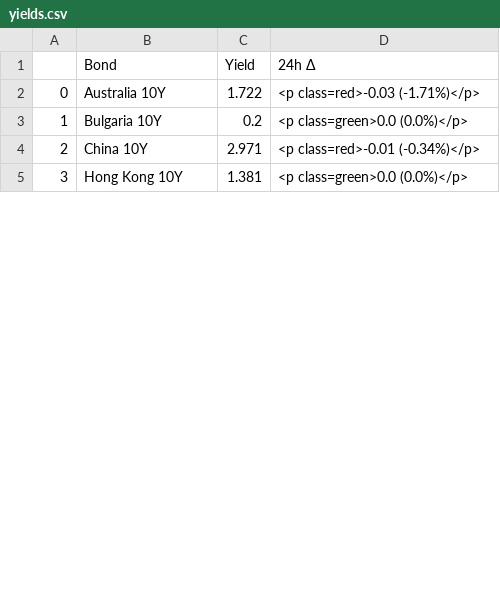
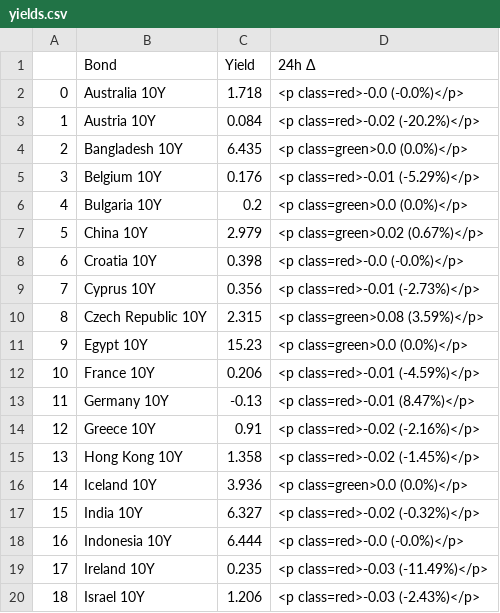
Before and after one commit to pawelkunicki/datazaur_web, a CSV file: yields.csv, drawn as a sheet; only a part is shown; addresses are those after the commit; the diff covers the shown part only; the diff names each change by its address in the sheet, - before the commit and + after, or states it on an @@ line.

```diff
--- a/yields.csv
+++ b/yields.csv
-C2 (Yield): 1.722
+C2 (Yield): 1.718
-D2 (24h Δ): <p class=red>-0.03 (-1.71%)</p>
+D2 (24h Δ): <p class=red>-0.0 (-0.0%)</p>
+row 3: 1 | Austria 10Y | 0.084 | <p class=red>-0.02 (-20.2%)</p>
+row 4: 2 | Bangladesh 10Y | 6.435 | <p class=green>0.0 (0.0%)</p>
+row 5: 3 | Belgium 10Y | 0.176 | <p class=red>-0.01 (-5.29%)</p>
@@ column A renumbered from row 6 down @@
-C7 (Yield): 2.971
+C7 (Yield): 2.979
-D7 (24h Δ): <p class=red>-0.01 (-0.34%)</p>
+D7 (24h Δ): <p class=green>0.02 (0.67%)</p>
+row 8: 6 | Croatia 10Y | 0.398 | <p class=red>-0.0 (-0.0%)</p>
+row 9: 7 | Cyprus 10Y | 0.356 | <p class=red>-0.01 (-2.73%)</p>
+row 10: 8 | Czech Republic 10Y | 2.315 | <p class=green>0.08 (3.59%)</p>
+row 11: 9 | Egypt 10Y | 15.23 | <p class=green>0.0 (0.0%)</p>
+row 12: 10 | France 10Y | 0.206 | <p class=red>-0.01 (-4.59%)</p>
+row 13: 11 | Germany 10Y | -0.13 | <p class=red>-0.01 (8.47%)</p>
+row 14: 12 | Greece 10Y | 0.91 | <p class=red>-0.02 (-2.16%)</p>
-C15 (Yield): 1.381
+C15 (Yield): 1.358
-D15 (24h Δ): <p class=green>0.0 (0.0%)</p>
+D15 (24h Δ): <p class=red>-0.02 (-1.45%)</p>
+row 16: 14 | Iceland 10Y | 3.936 | <p class=green>0.0 (0.0%)</p>
+row 17: 15 | India 10Y | 6.327 | <p class=red>-0.02 (-0.32%)</p>
+row 18: 16 | Indonesia 10Y | 6.444 | <p class=red>-0.0 (-0.0%)</p>
+row 19: 17 | Ireland 10Y | 0.235 | <p class=red>-0.03 (-11.49%)</p>
+row 20: 18 | Israel 10Y | 1.206 | <p class=red>-0.03 (-2.43%)</p>
```
Also changed, not shown: 20 added rows and 18 edited cells elsewhere in this file, crypto.csv, forex.csv, 19 other files.
